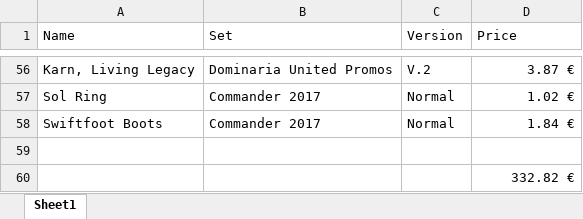
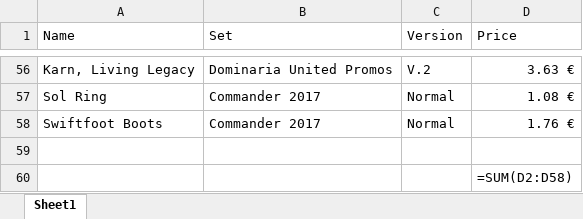
Before and after one commit to Vimor123/mtg-card-price-updater, an Excel workbook: album.xlsx, sheet Sheet1, drawn as a sheet; only a part is shown, gaps mark what is left out; values as stored, in another font and other column widths than the file's, no borders; formulas without a stored value are shown as written; the diff covers the shown part only; the diff names each change by its address in the sheet, - before the commit and + after, or states it on an @@ line.

```diff
--- a/album.xlsx (sheet Sheet1)
+++ b/album.xlsx (sheet Sheet1)
-D56 (Price): 3.87 €
+D56 (Price): 3.63 €
-D57 (Price): 1.02 €
+D57 (Price): 1.08 €
-D58 (Price): 1.84 €
+D58 (Price): 1.76 €
-D60 (Price): 332.82 €
+D60 (Price): =SUM(D2:D58)
```
Also changed, not shown: 49 edited cells elsewhere in this sheet.
